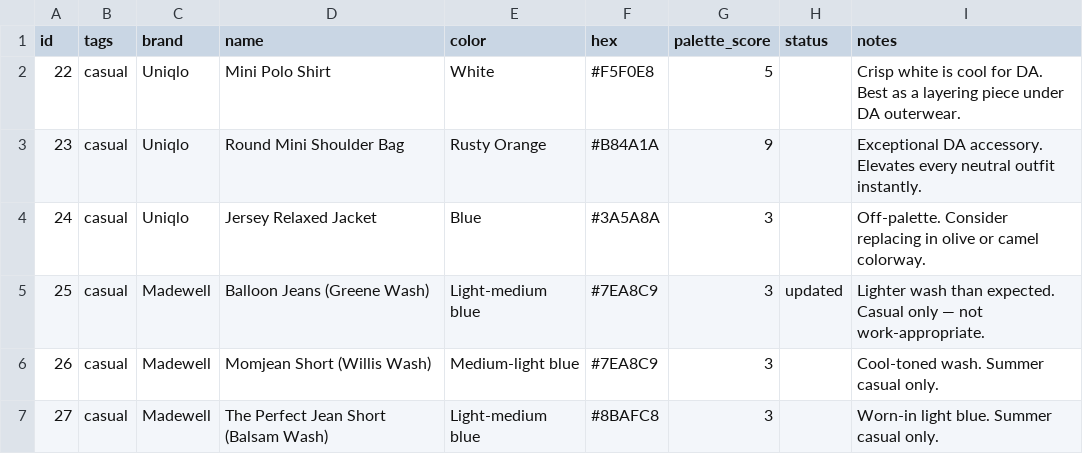
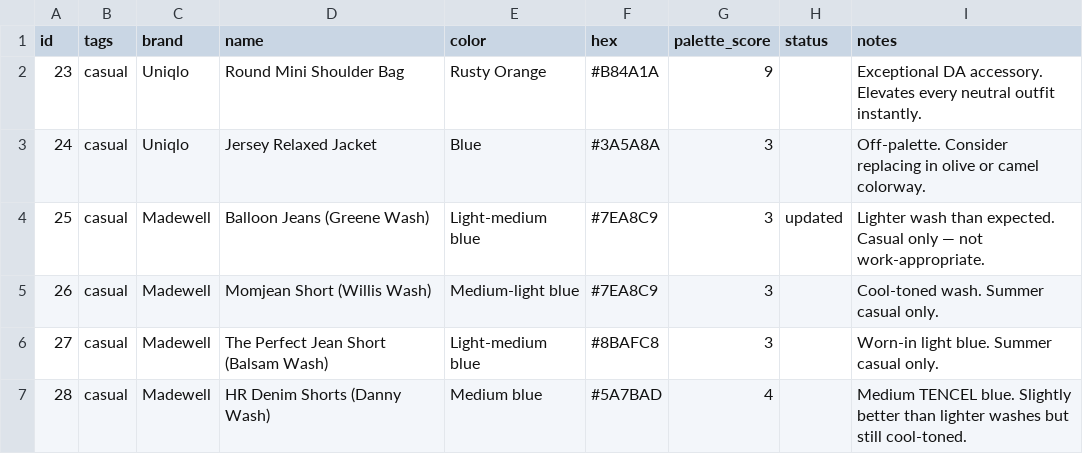
Before and after one commit to nmillere/wardrobe, a CSV file: wardrobe.csv, drawn as a sheet; only a part is shown; the shorter side is filled out with more unchanged rows.

Commit message:
Remove Mini Polo Shirt from wardrobe via MCP

```diff
--- a/wardrobe.csv
+++ b/wardrobe.csv
@@ -1,3 +1,2 @@
 id,tags,brand,name,color,hex,palette_score,status,notes
-"22","casual","Uniqlo","Mini Polo Shirt","White","#F5F0E8","5","","Crisp white is cool for DA. Best as a layering piece under DA outerwear."
 "23","casual","Uniqlo","Round Mini Shoulder Bag","Rusty Orange","#B84A1A","9","","Exceptional DA accessory. Elevates every neutral outfit instantly."
```
